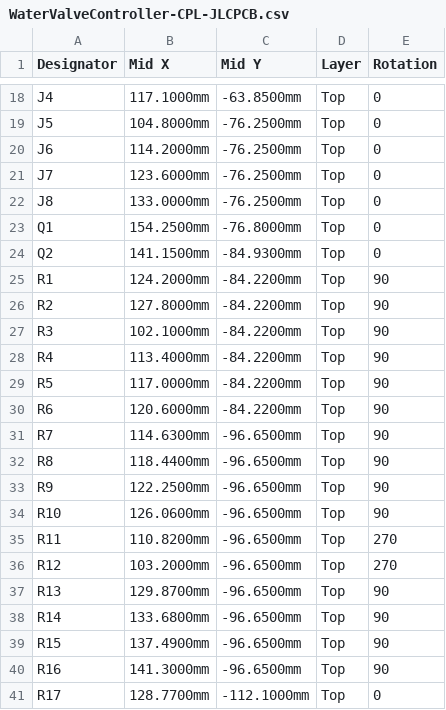
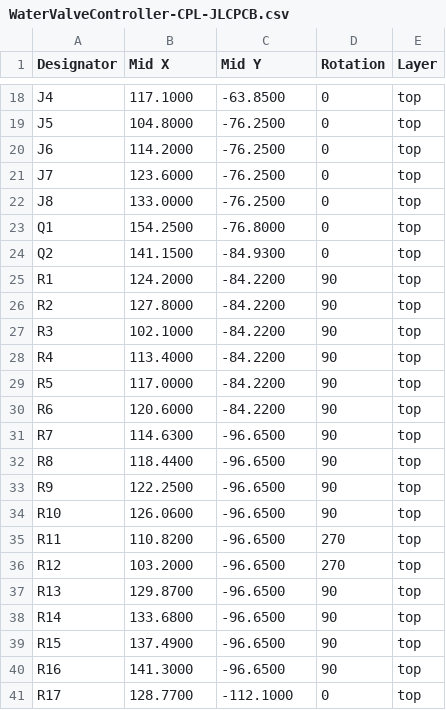
Before and after one commit to jackallen28/jackallen, a CSV file: WaterValveController/hardware/JLCPCB/WaterValveController-CPL-JLCPCB.csv, drawn as a sheet; only a part is shown, gaps mark what is left out; removed rows and columns are numbered as before the commit, all else as after; the diff covers the shown part only; the diff names each change by its address in the sheet, - before the commit and + after, or states it on an @@ line.

```diff
--- a/WaterValveController/hardware/JLCPCB/WaterValveController-CPL-JLCPCB.csv
+++ b/WaterValveController/hardware/JLCPCB/WaterValveController-CPL-JLCPCB.csv
-column D (Layer), rows 18-41: all Top
+column E (Layer), rows 18-41: all top
-B18 (Mid X): 117.1000mm
+B18 (Mid X): 117.1000
-C18 (Mid Y): -63.8500mm
+C18 (Mid Y): -63.8500
-B19 (Mid X): 104.8000mm
+B19 (Mid X): 104.8000
-C19:C22 (Mid Y): -76.2500mm
+C19:C22 (Mid Y): -76.2500
-B20 (Mid X): 114.2000mm
+B20 (Mid X): 114.2000
-B21 (Mid X): 123.6000mm
+B21 (Mid X): 123.6000
-B22 (Mid X): 133.0000mm
+B22 (Mid X): 133.0000
-B23 (Mid X): 154.2500mm
+B23 (Mid X): 154.2500
-C23 (Mid Y): -76.8000mm
+C23 (Mid Y): -76.8000
-B24 (Mid X): 141.1500mm
+B24 (Mid X): 141.1500
-C24 (Mid Y): -84.9300mm
+C24 (Mid Y): -84.9300
-B25 (Mid X): 124.2000mm
+B25 (Mid X): 124.2000
-C25:C30 (Mid Y): -84.2200mm
+C25:C30 (Mid Y): -84.2200
-B26 (Mid X): 127.8000mm
+B26 (Mid X): 127.8000
-B27 (Mid X): 102.1000mm
+B27 (Mid X): 102.1000
-B28 (Mid X): 113.4000mm
+B28 (Mid X): 113.4000
-B29 (Mid X): 117.0000mm
+B29 (Mid X): 117.0000
-B30 (Mid X): 120.6000mm
+B30 (Mid X): 120.6000
-B31 (Mid X): 114.6300mm
+B31 (Mid X): 114.6300
-C31:C40 (Mid Y): -96.6500mm
+C31:C40 (Mid Y): -96.6500
-B32 (Mid X): 118.4400mm
+B32 (Mid X): 118.4400
-B33 (Mid X): 122.2500mm
+B33 (Mid X): 122.2500
-B34 (Mid X): 126.0600mm
+B34 (Mid X): 126.0600
-B35 (Mid X): 110.8200mm
+B35 (Mid X): 110.8200
-B36 (Mid X): 103.2000mm
+B36 (Mid X): 103.2000
-B37 (Mid X): 129.8700mm
+B37 (Mid X): 129.8700
-B38 (Mid X): 133.6800mm
+B38 (Mid X): 133.6800
-B39 (Mid X): 137.4900mm
+B39 (Mid X): 137.4900
-B40 (Mid X): 141.3000mm
+B40 (Mid X): 141.3000
-B41 (Mid X): 128.7700mm
+B41 (Mid X): 128.7700
-C41 (Mid Y): -112.1000mm
+C41 (Mid Y): -112.1000
```
Also changed, not shown: 44 edited cells elsewhere in this file, WaterValveController/hardware/smd/JLCPCB/WaterValveController-SMD-BOM-JLCPCB.csv, WaterValveController/hardware/smd/JLCPCB/WaterValveController-SMD-CPL-JLCPCB.csv, 23 other files.
